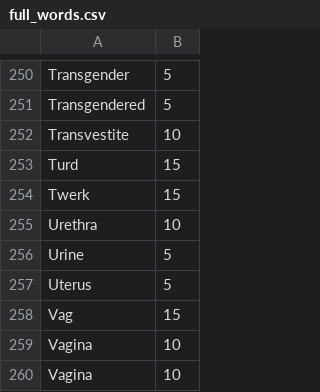
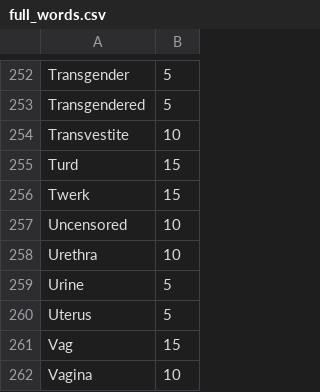
Before and after one commit to whooosreading/l2e_vocab_blacklist, a CSV file: lib/l2e_vocab_blacklist/blacklists/full_words.csv, drawn as a sheet; only a part is shown, gaps mark what is left out; the shorter side is filled out with more unchanged rows; the diff covers the shown part only.

```diff
--- a/lib/l2e_vocab_blacklist/blacklists/full_words.csv
+++ b/lib/l2e_vocab_blacklist/blacklists/full_words.csv
@@ -254,2 +256,3 @@ Turd,15
 Twerk,15
+Uncensored,10
 Urethra,10
```
Also changed, not shown: 8 added rows and 6 removed rows elsewhere in this file.
